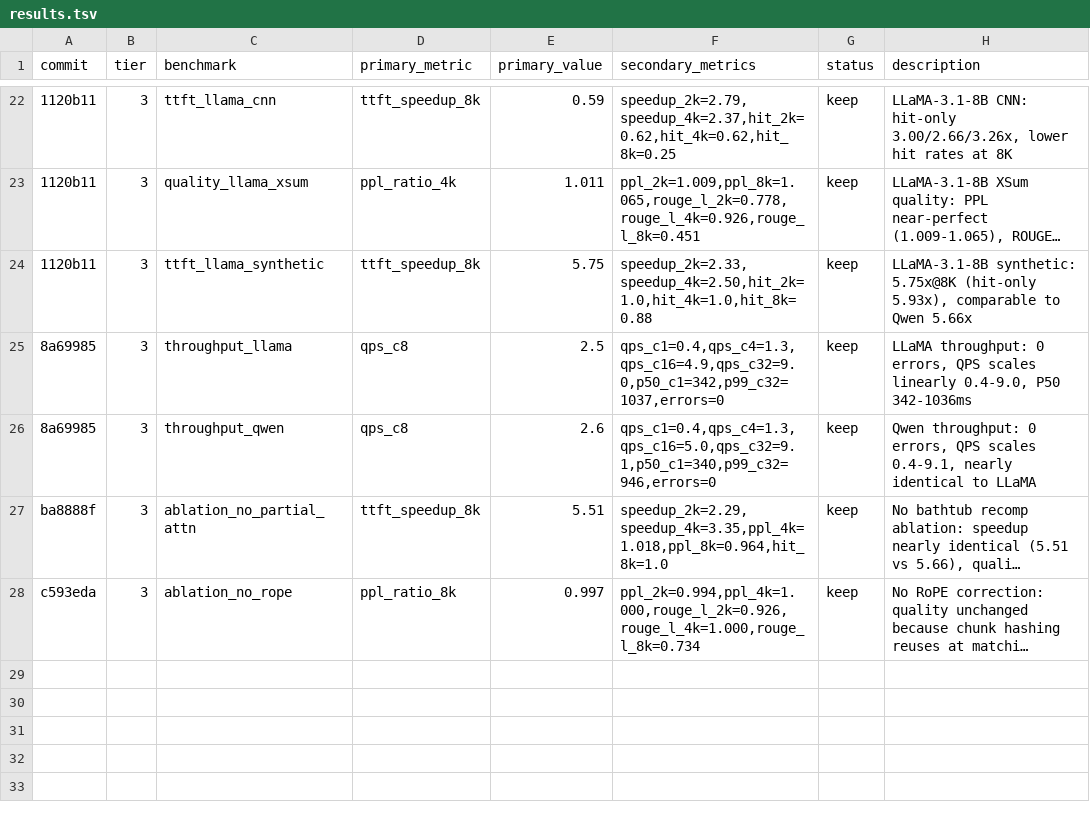
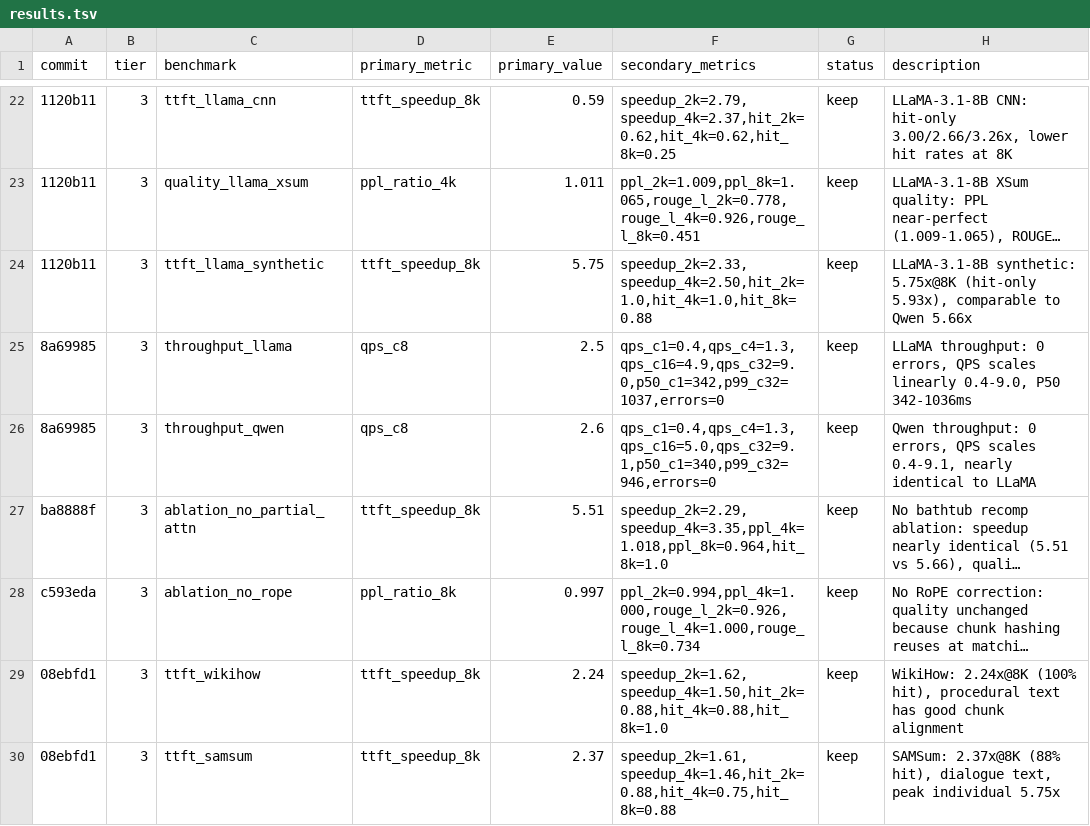
Before and after one commit to WorldFlowAI/autoresearch-semblend, a TSV file: results.tsv, drawn as a sheet; only a part is shown, gaps mark what is left out; long unchanged cells end in …; the diff names each change by its address in the sheet, - before the commit and + after, or states it on an @@ line.

Commit message:
feat: WikiHow + SAMSum benchmarks, 5-dataset cross-dataset table
WikiHow: 2.24x@8K (100% hit), SAMSum: 2.37x@8K (88% hit). Paper now
covers 5 NLP datasets: Synthetic, XSum, MultiNews, CNN/DM, WikiHow,
SAMSum. Added bibliography entries for all datasets. Updated hit rate
analysis with content-structure correlation insight.

```diff
--- a/results.tsv
+++ b/results.tsv
+row 29: 08ebfd1 | 3 | ttft_wikihow | ttft_speedup_8k | 2.24 | speedup_2k=1.62,speedup_4k=1.50,hit_2k=0.88,hit_4k=0.88,hit_8k=1.0 | keep | WikiHow: 2.24x@8K (100% hit), procedural text has good chunk alignment
+row 30: 08ebfd1 | 3 | ttft_samsum | ttft_speedup_8k | 2.37 | speedup_2k=1.61,speedup_4k=1.46,hit_2k=0.88,hit_4k=0.75,hit_8k=0.88 | keep | SAMSum: 2.37x@8K (88% hit), dialogue text, peak individual 5.75x
```
Also changed, not shown: 1 other file.
